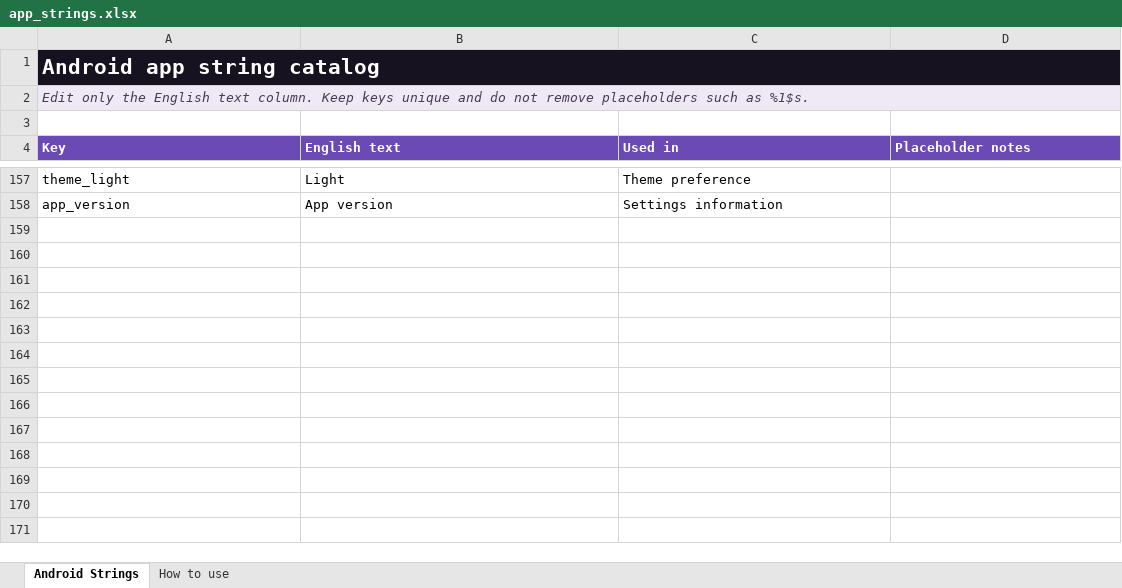
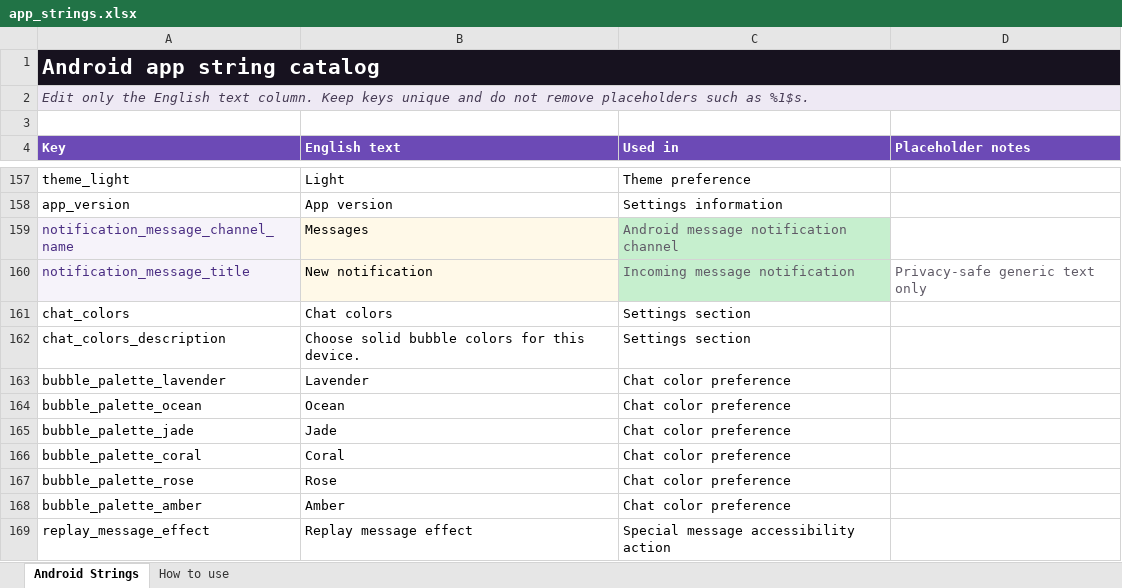
Before and after one commit to designvimals/local-chat-android, an Excel workbook: outputs/app_strings/app_strings.xlsx, sheet Android Strings, drawn as a sheet; only a part is shown, gaps mark what is left out; values as stored, in another font and other column widths than the file's, no borders; table styles not drawn; the diff names each change by its address in the sheet, - before the commit and + after, or states it on an @@ line.

```diff
--- a/outputs/app_strings/app_strings.xlsx (sheet Android Strings)
+++ b/outputs/app_strings/app_strings.xlsx (sheet Android Strings)
+row 159: notification_message_channel_name | Messages | Android message notification channel
+row 160: notification_message_title | New notification | Incoming message notification | Privacy-safe generic text only
+row 161: chat_colors | Chat colors | Settings section
+row 162: chat_colors_description | Choose solid bubble colors for this device. | Settings section
+row 163: bubble_palette_lavender | Lavender | Chat color preference
+row 164: bubble_palette_ocean | Ocean | Chat color preference
+row 165: bubble_palette_jade | Jade | Chat color preference
+row 166: bubble_palette_coral | Coral | Chat color preference
+row 167: bubble_palette_rose | Rose | Chat color preference
+row 168: bubble_palette_amber | Amber | Chat color preference
+row 169: replay_message_effect | Replay message effect | Special message accessibility action
```
Also changed, not shown: 25 other files.
